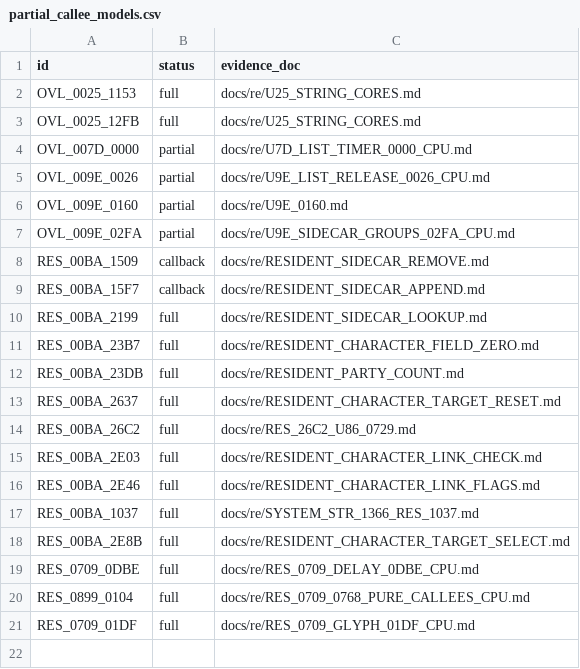
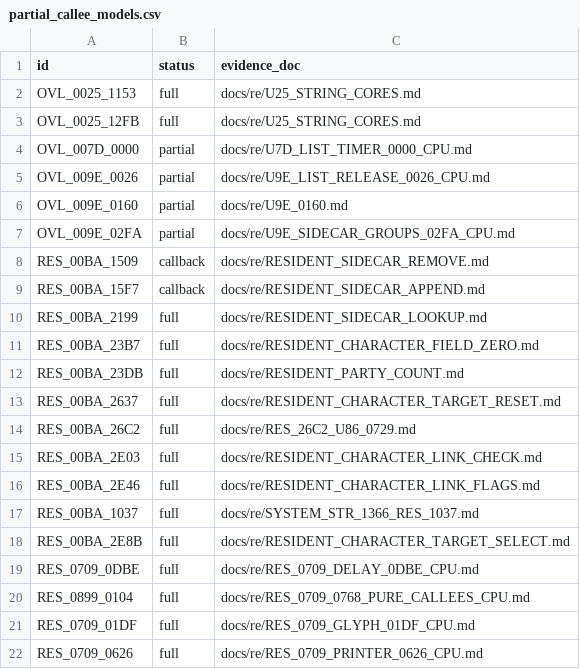
Before and after one commit to huntergdavis/poolrad-decomp, a CSV file: docs/re/partial_callee_models.csv, drawn as a sheet; the diff names each change by its address in the sheet, - before the commit and + after, or states it on an @@ line.

Commit message:
Acceptance: credit RES_0709_0626 printer (PR #1058); 210/260 + re-pin

```diff
--- a/docs/re/partial_callee_models.csv
+++ b/docs/re/partial_callee_models.csv
+row 22: RES_0709_0626 | full | docs/re/RES_0709_PRINTER_0626_CPU.md
```
Also changed, not shown: docs/re/resident_callable_ledger.csv, docs/re/strict_full_c_addresses.csv, 5 other files.
